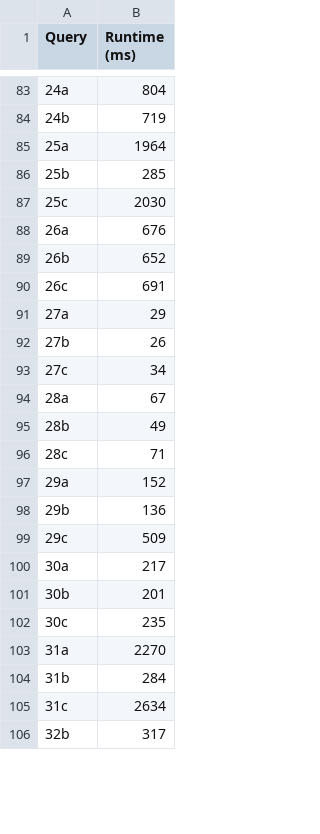
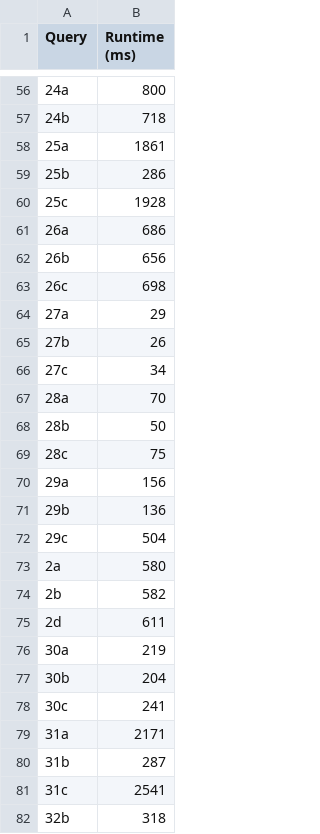
Before and after one commit to amiralikaboli/EJCO-Benchmark, a CSV file: timings/job/wcoj/O0/fj_results.csv, drawn as a sheet; only a part is shown, gaps mark what is left out; the diff covers the shown part only.

```diff
--- a/timings/job/wcoj/O0/fj_results.csv
+++ b/timings/job/wcoj/O0/fj_results.csv
@@ -83,9 +56,9 @@ Query,Runtime (ms)
-24a,804
-24b,719
-25a,1964
-25b,285
-25c,2030
-26a,676
-26b,652
-26c,691
+24a,800
+24b,718
+25a,1861
+25b,286
+25c,1928
+26a,686
+26b,656
+26c,698
 27a,29
@@ -93,14 +66,17 @@ Query,Runtime (ms)
 27c,34
-28a,67
-28b,49
-28c,71
-29a,152
+28a,70
+28b,50
+28c,75
+29a,156
 29b,136
-29c,509
-30a,217
-30b,201
-30c,235
-31a,2270
-31b,284
-31c,2634
-32b,317
+29c,504
+2a,580
+2b,582
+2d,611
+30a,219
+30b,204
+30c,241
+31a,2171
+31b,287
+31c,2541
+32b,318
```
Also changed, not shown: 24 added rows, 27 removed rows, 4 moved rows and 46 edited cells elsewhere in this file, timings/job/wcoj/O1/fj_results.csv, timings/job/wcoj/O2/fj_results.csv, 6 other files.
